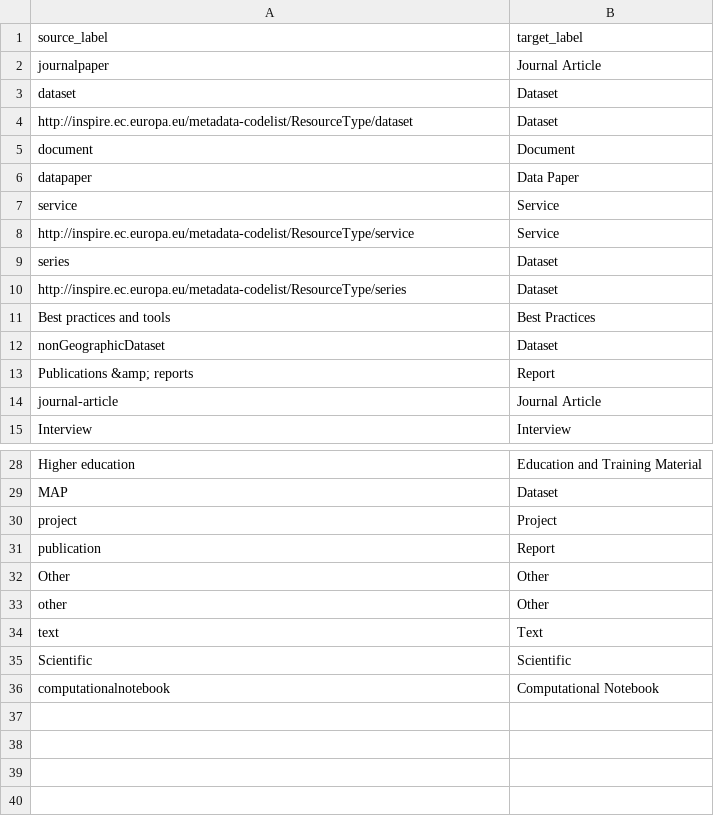
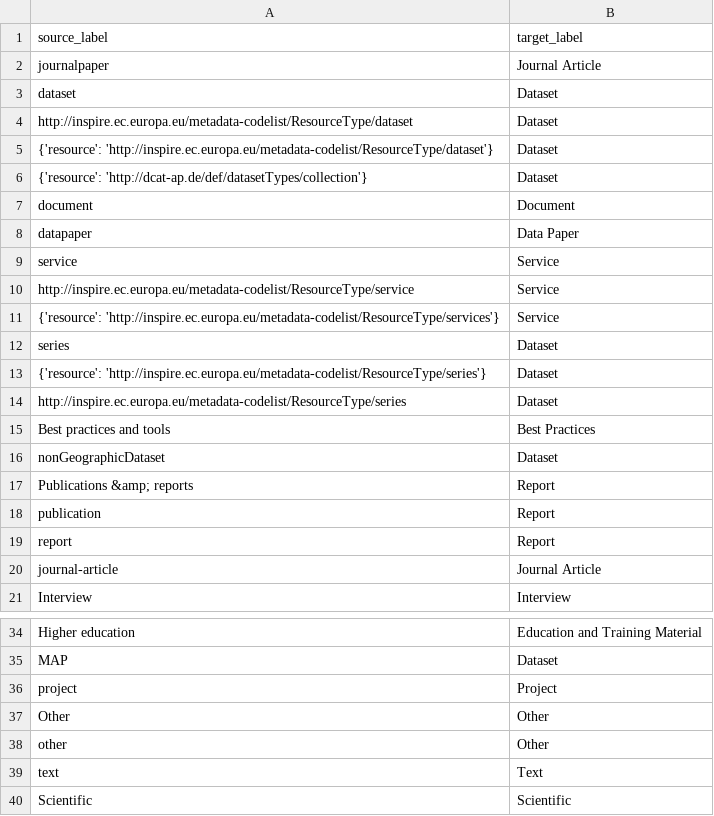
Before and after one commit to soilwise-he/metadata-augmentation, a CSV file: element-matcher/mapping/type.csv, drawn as a sheet; only a part is shown, gaps mark what is left out; the shorter side is filled out with more unchanged rows.

Commit message:
element matcher add some mappings to type

```diff
--- a/element-matcher/mapping/type.csv
+++ b/element-matcher/mapping/type.csv
@@ -4,2 +4,4 @@ dataset,Dataset
 http://inspire.ec.europa.eu/metadata-codelist/ResourceType/dataset,Dataset
+{'resource': 'http://inspire.ec.europa.eu/metadata-codelist/ResourceType/dataset'},Dataset
+{'resource': 'http://dcat-ap.de/def/datasetTypes/collection'},Dataset
 document,Document
@@ -8,3 +10,5 @@ service,Service
 http://inspire.ec.europa.eu/metadata-codelist/ResourceType/service,Service
+{'resource': 'http://inspire.ec.europa.eu/metadata-codelist/ResourceType/services'},Service
 series,Dataset
+{'resource': 'http://inspire.ec.europa.eu/metadata-codelist/ResourceType/series'},Dataset
 http://inspire.ec.europa.eu/metadata-codelist/ResourceType/series,Dataset
@@ -13,2 +17,4 @@ nonGeographicDataset,Dataset
 Publications &amp; reports,Report
+publication,Report
+report,Report
 journal-article,Journal Article
@@ -30,3 +36,2 @@ MAP,Dataset
 project,Project
-publication,Report
 Other,Other
```
